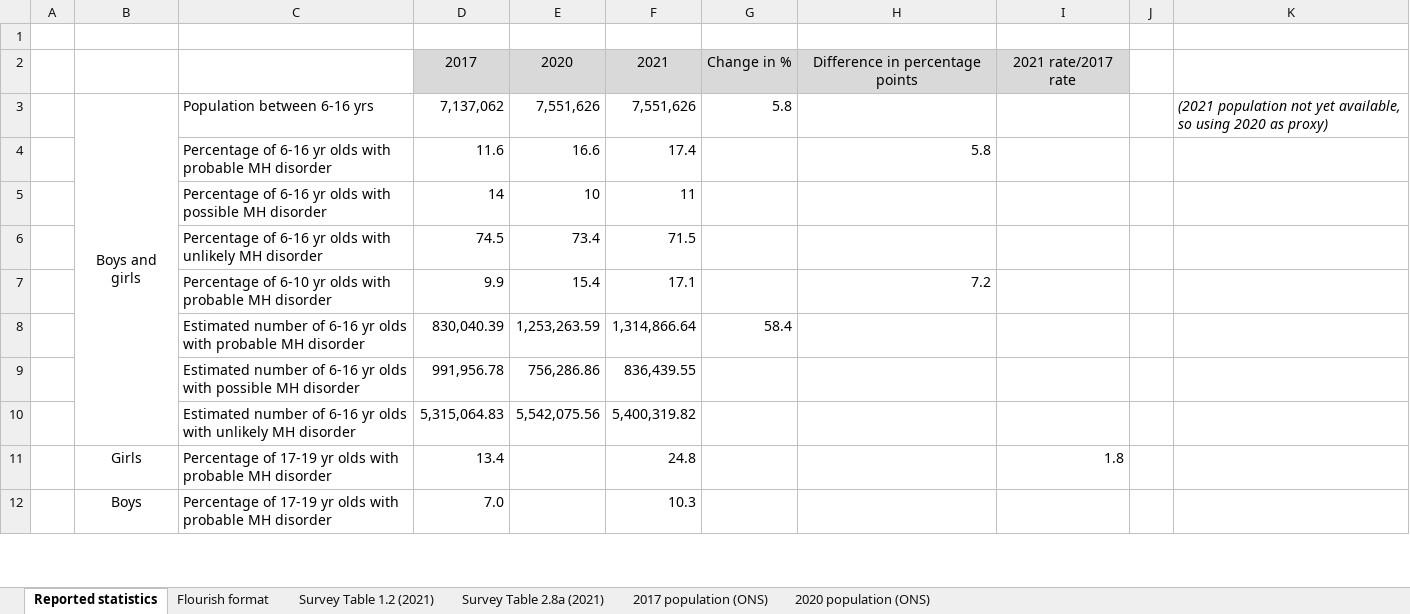
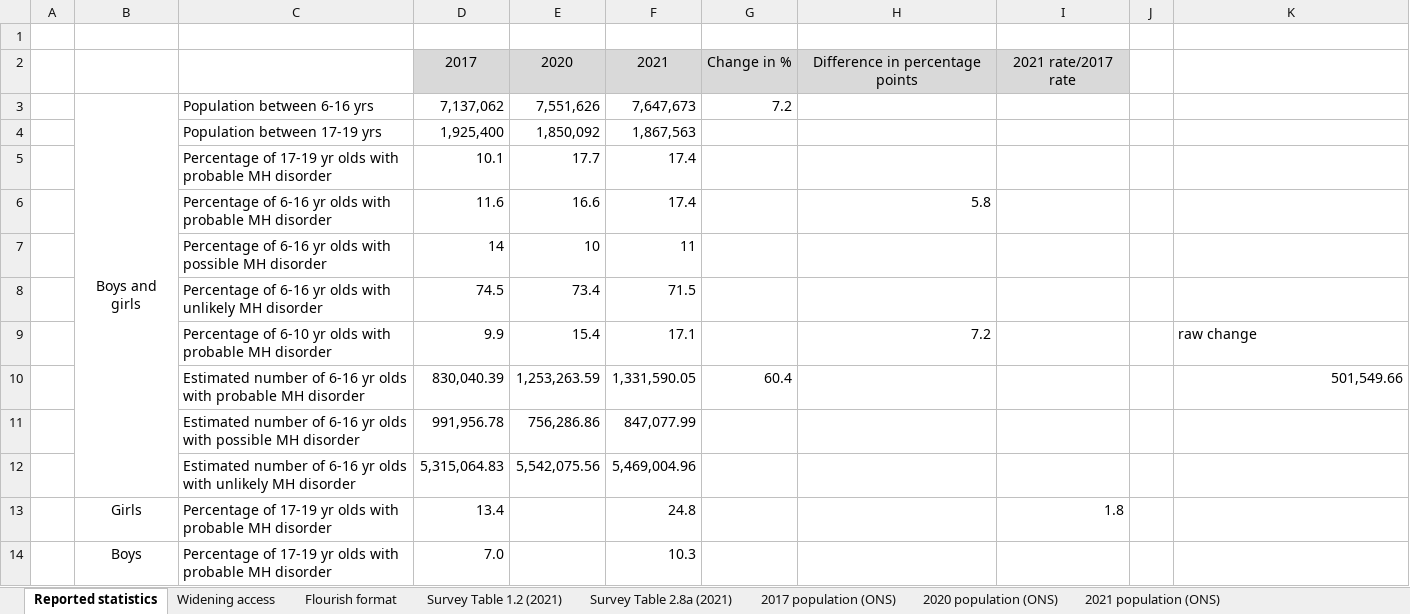
Before and after one commit to HFAnalyticsLab/MH-services-long-chart, an Excel workbook: QA documents/Survey results in long chart.xlsx, sheet Reported statistics, drawn as a sheet; only a part is shown; values as stored, in another font and other column widths than the file's, no borders; addresses are those after the commit; the diff names each change by its address in the sheet, - before the commit and + after, or states it on an @@ line.

```diff
--- a/QA documents/Survey results in long chart.xlsx (sheet Reported statistics)
+++ b/QA documents/Survey results in long chart.xlsx (sheet Reported statistics)
+sheet tab: Widening access
+sheet tab: 2021 population (ONS)
-F3: 7,551,626
+F3: 7,647,673
-G3: 5.8
+G3: 7.2
-K3: (2021 population not yet available, so using 2020 as proxy)
+K3: (empty)
+row 4:  |  | Population between 17-19 yrs | 1,925,400 | 1,850,092 | 1,867,563
+row 5:  |  | Percentage of 17-19 yr olds with probable MH disorder | 10.1 | 17.7 | 17.4
-K9: (empty)
+K9: raw change
-F10: 1,314,866.64
+F10: 1,331,590.05
-G10: 58.4
+G10: 60.4
-K10: (empty)
+K10: 501,549.66
-F11: 836,439.55
+F11: 847,077.99
-F12: 5,400,319.82
+F12: 5,469,004.96
```
Also changed, not shown: sheet 2020 population (ONS), sheet Flourish format, sheet 2017 population (ONS), formulas that keep their value, QA documents/Waiting time statistics for FY 201920.xlsx, 5 other files.
